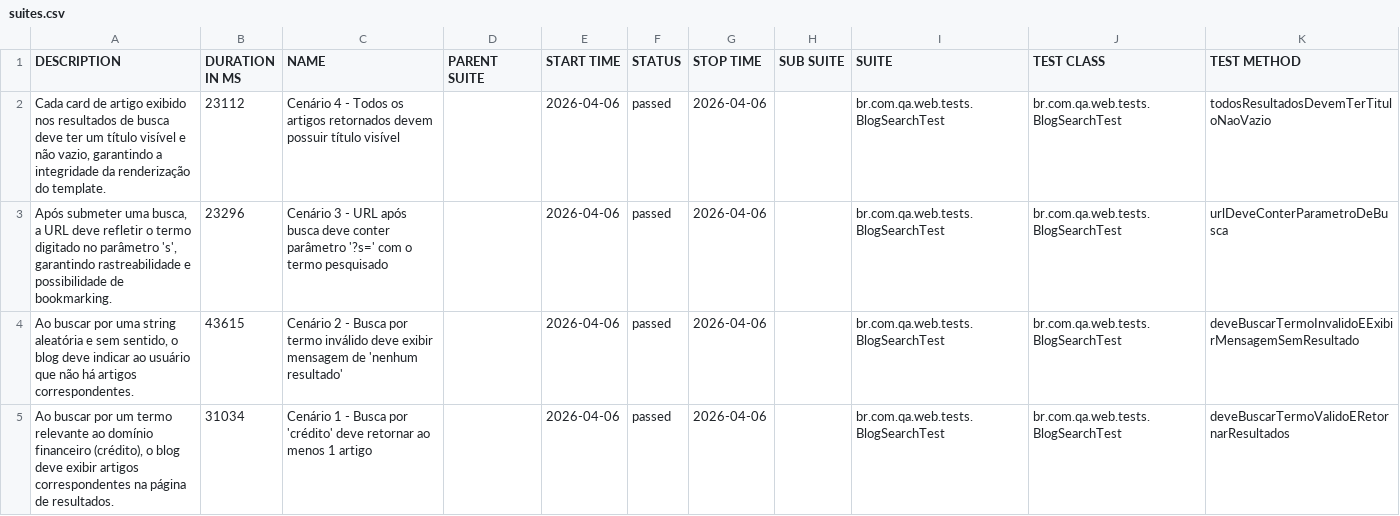
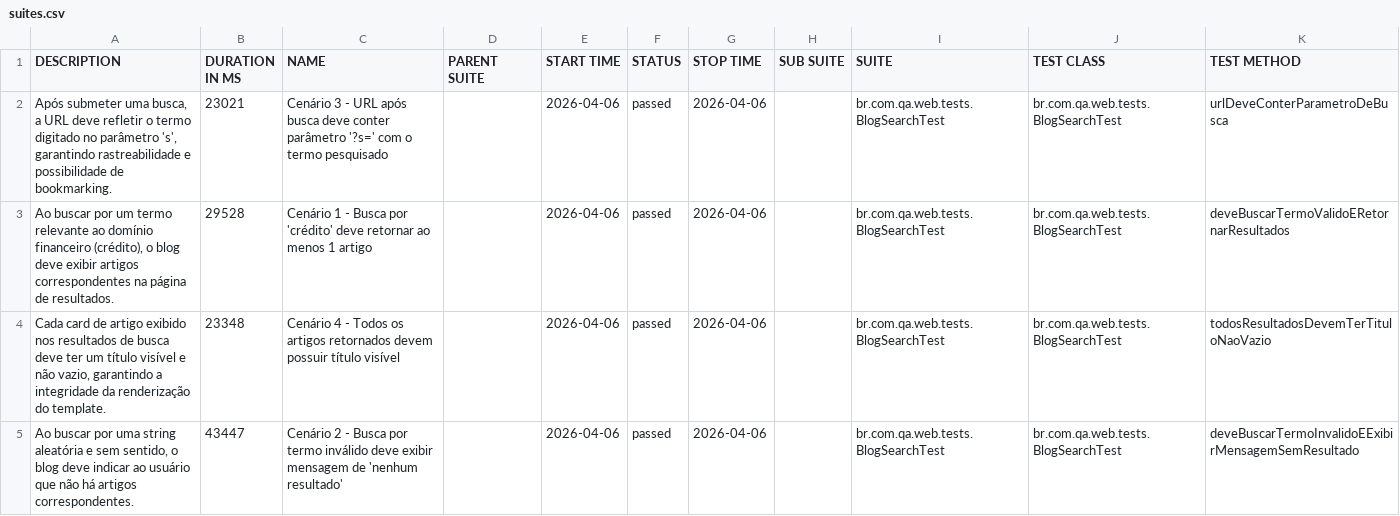
Before and after one commit to ViniciusPessin/qaChallenge, a CSV file: allure-web/data/suites.csv, drawn as a sheet.

```diff
--- a/allure-web/data/suites.csv
+++ b/allure-web/data/suites.csv
@@ -1,5 +1,5 @@
 "DESCRIPTION","DURATION IN MS","NAME","PARENT SUITE","START TIME","STATUS","STOP TIME","SUB SUITE","SUITE","TEST CLASS","TEST METHOD"
-"Cada card de artigo exibido nos resultados de busca deve ter um título visível e não vazio, garantindo a integridade da renderização do template.","23112","Cenário 4 - Todos os artigos retornados devem possuir título visível","","2026-04-06","passed","2026-04-06","","br.com.qa.web.tests.BlogSearchTest","br.com.qa.web.tests.BlogSearchTest","todosResultadosDevemTerTituloNaoVazio"
-"Após submeter uma busca, a URL deve refletir o termo digitado no parâmetro 's', garantindo rastreabilidade e possibilidade de bookmarking.","23296","Cenário 3 - URL após busca deve conter parâmetro '?s=' com o termo pesquisado","","2026-04-06","passed","2026-04-06","","br.com.qa.web.tests.BlogSearchTest","br.com.qa.web.tests.BlogSearchTest","urlDeveConterParametroDeBusca"
-"Ao buscar por uma string aleatória e sem sentido, o blog deve indicar ao usuário que não há artigos correspondentes.","43615","Cenário 2 - Busca por termo inválido deve exibir mensagem de 'nenhum resultado'","","2026-04-06","passed","2026-04-06","","br.com.qa.web.tests.BlogSearchTest","br.com.qa.web.tests.BlogSearchTest","deveBuscarTermoInvalidoEExibirMensagemSemResultado"
-"Ao buscar por um termo relevante ao domínio financeiro (crédito), o blog deve exibir artigos correspondentes na página de resultados.","31034","Cenário 1 - Busca por 'crédito' deve retornar ao menos 1 artigo","","2026-04-06","passed","2026-04-06","","br.com.qa.web.tests.BlogSearchTest","br.com.qa.web.tests.BlogSearchTest","deveBuscarTermoValidoERetornarResultados"
+"Após submeter uma busca, a URL deve refletir o termo digitado no parâmetro 's', garantindo rastreabilidade e possibilidade de bookmarking.","23021","Cenário 3 - URL após busca deve conter parâmetro '?s=' com o termo pesquisado","","2026-04-06","passed","2026-04-06","","br.com.qa.web.tests.BlogSearchTest","br.com.qa.web.tests.BlogSearchTest","urlDeveConterParametroDeBusca"
+"Ao buscar por um termo relevante ao domínio financeiro (crédito), o blog deve exibir artigos correspondentes na página de resultados.","29528","Cenário 1 - Busca por 'crédito' deve retornar ao menos 1 artigo","","2026-04-06","passed","2026-04-06","","br.com.qa.web.tests.BlogSearchTest","br.com.qa.web.tests.BlogSearchTest","deveBuscarTermoValidoERetornarResultados"
+"Cada card de artigo exibido nos resultados de busca deve ter um título visível e não vazio, garantindo a integridade da renderização do template.","23348","Cenário 4 - Todos os artigos retornados devem possuir título visível","","2026-04-06","passed","2026-04-06","","br.com.qa.web.tests.BlogSearchTest","br.com.qa.web.tests.BlogSearchTest","todosResultadosDevemTerTituloNaoVazio"
+"Ao buscar por uma string aleatória e sem sentido, o blog deve indicar ao usuário que não há artigos correspondentes.","43447","Cenário 2 - Busca por termo inválido deve exibir mensagem de 'nenhum resultado'","","2026-04-06","passed","2026-04-06","","br.com.qa.web.tests.BlogSearchTest","br.com.qa.web.tests.BlogSearchTest","deveBuscarTermoInvalidoEExibirMensagemSemResultado"
```
Also changed, not shown: allure-web/data/behaviors.csv, 22 other files.
